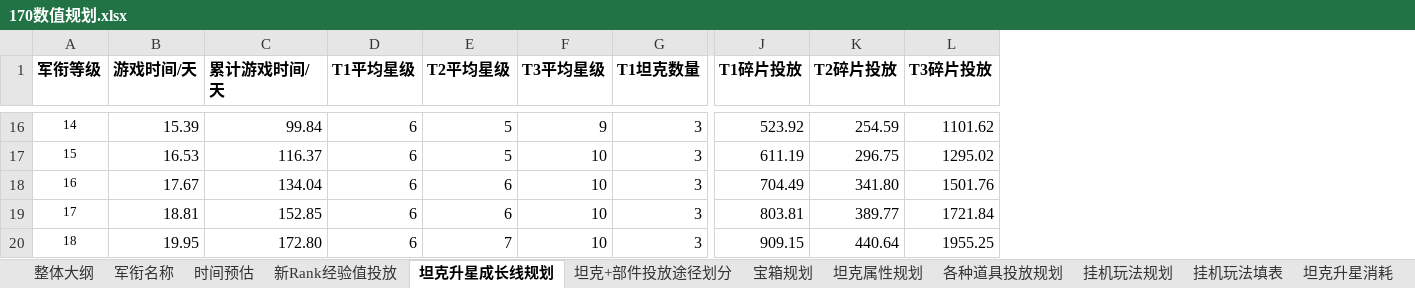
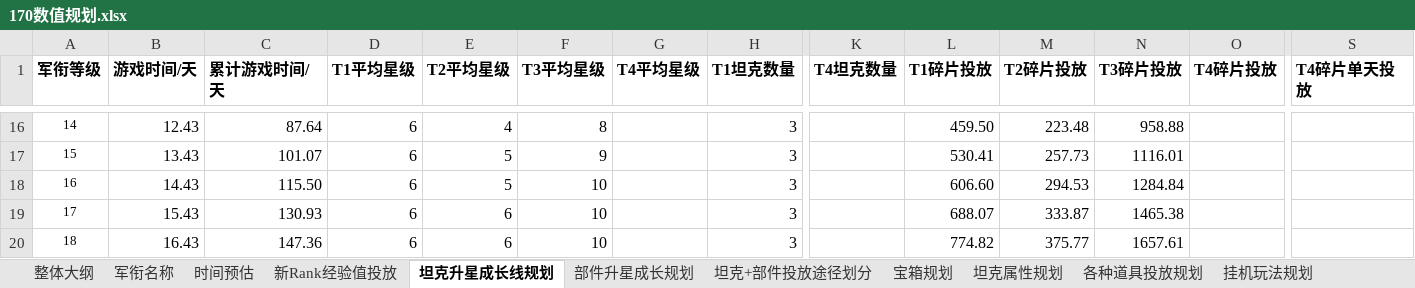
Before and after one commit to JakeYu1212/Notes, an Excel workbook: [Work]/170数值/170数值规划.xlsx, sheet 坦克升星成长线规划, drawn as a sheet; only a part is shown, gaps mark what is left out; values as stored, in another font and other column widths than the file's, no borders; conditional formats not drawn; addresses are those after the commit; the diff covers the shown part only; the diff names each change by its address in the sheet, - before the commit and + after, or states it on an @@ line.

```diff
--- a/[Work]/170数值/170数值规划.xlsx (sheet 坦克升星成长线规划)
+++ b/[Work]/170数值/170数值规划.xlsx (sheet 坦克升星成长线规划)
+sheet tab: 部件升星成长规划
+column G (T4平均星级), empty
+column K (T4坦克数量), empty
+column O (T4碎片投放), empty
+column S (T4碎片单天投放), empty
-B16 (游戏时间/天): 15.39
+B16 (游戏时间/天): 12.43
-C16 (累计游戏时间/天): 99.84
+C16 (累计游戏时间/天): 87.64
-E16 (T2平均星级): 5
+E16 (T2平均星级): 4
-F16 (T3平均星级): 9
+F16 (T3平均星级): 8
-L16 (T1碎片投放): 523.92
+L16 (T1碎片投放): 459.50
-M16 (T2碎片投放): 254.59
+M16 (T2碎片投放): 223.48
-N16 (T3碎片投放): 1101.62
+N16 (T3碎片投放): 958.88
-B17 (游戏时间/天): 16.53
+B17 (游戏时间/天): 13.43
-C17 (累计游戏时间/天): 116.37
+C17 (累计游戏时间/天): 101.07
-F17 (T3平均星级): 10
+F17 (T3平均星级): 9
-L17 (T1碎片投放): 611.19
+L17 (T1碎片投放): 530.41
-M17 (T2碎片投放): 296.75
+M17 (T2碎片投放): 257.73
-N17 (T3碎片投放): 1295.02
+N17 (T3碎片投放): 1116.01
-B18 (游戏时间/天): 17.67
+B18 (游戏时间/天): 14.43
-C18 (累计游戏时间/天): 134.04
+C18 (累计游戏时间/天): 115.50
-E18 (T2平均星级): 6
+E18 (T2平均星级): 5
-L18 (T1碎片投放): 704.49
+L18 (T1碎片投放): 606.60
-M18 (T2碎片投放): 341.80
+M18 (T2碎片投放): 294.53
-N18 (T3碎片投放): 1501.76
+N18 (T3碎片投放): 1284.84
-B19 (游戏时间/天): 18.81
+B19 (游戏时间/天): 15.43
-C19 (累计游戏时间/天): 152.85
+C19 (累计游戏时间/天): 130.93
-L19 (T1碎片投放): 803.81
+L19 (T1碎片投放): 688.07
-M19 (T2碎片投放): 389.77
+M19 (T2碎片投放): 333.87
-N19 (T3碎片投放): 1721.84
+N19 (T3碎片投放): 1465.38
-B20 (游戏时间/天): 19.95
+B20 (游戏时间/天): 16.43
-C20 (累计游戏时间/天): 172.80
+C20 (累计游戏时间/天): 147.36
-E20 (T2平均星级): 7
+E20 (T2平均星级): 6
-L20 (T1碎片投放): 909.15
+L20 (T1碎片投放): 774.82
-M20 (T2碎片投放): 440.64
+M20 (T2碎片投放): 375.77
-N20 (T3碎片投放): 1955.25
+N20 (T3碎片投放): 1657.61
```
Also changed, not shown: 114 edited cells elsewhere in this sheet, sheet 时间预估, sheet 新Rank经验值投放, formulas that keep their value, charts or pictures, [Work]/170数值/战斗得分统计.xlsx.
